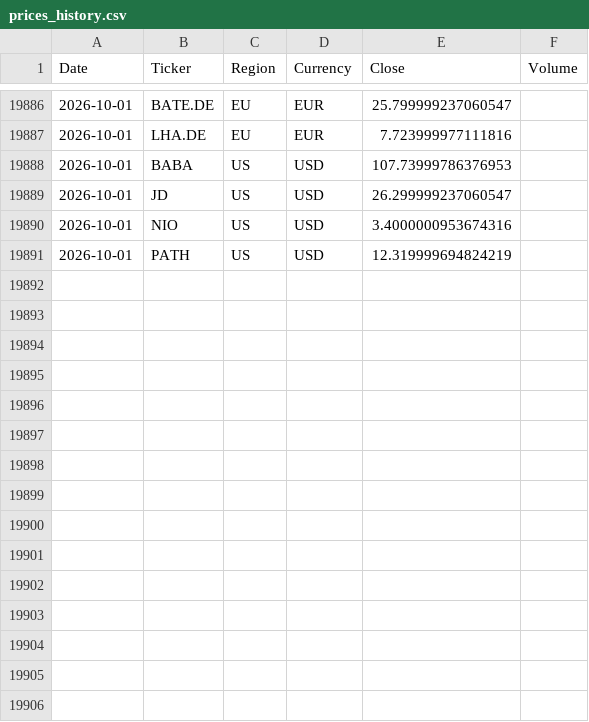
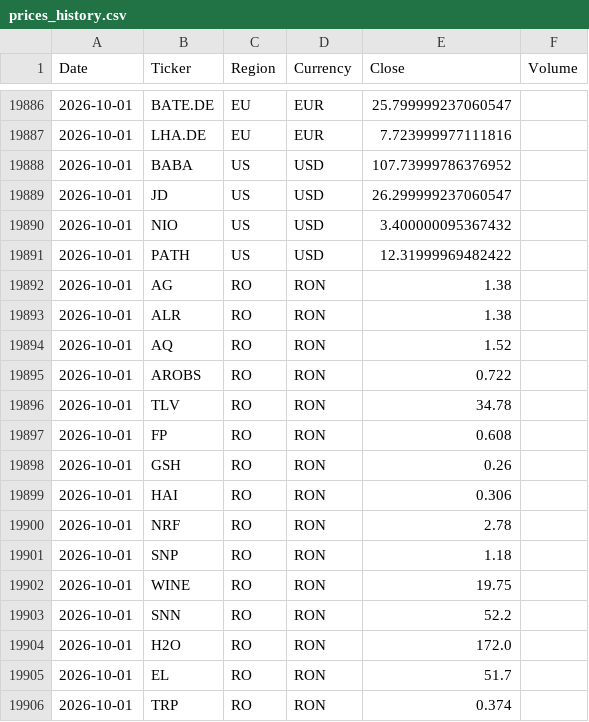
Before and after one commit to drapin22/dp_avb_stock_auto, a CSV file: data/prices_history.csv, drawn as a sheet; only a part is shown, gaps mark what is left out.

Commit message:
Daily prices update (RO, BVB)

```diff
--- a/data/prices_history.csv
+++ b/data/prices_history.csv
@@ -19887,5 +19887,20 @@ Date,Ticker,Region,Currency,Close,Volume
 2026-10-01,LHA.DE,EU,EUR,7.723999977111816,
-2026-10-01,BABA,US,USD,107.73999786376953,
+2026-10-01,BABA,US,USD,107.73999786376952,
 2026-10-01,JD,US,USD,26.299999237060547,
-2026-10-01,NIO,US,USD,3.4000000953674316,
-2026-10-01,PATH,US,USD,12.319999694824219,
+2026-10-01,NIO,US,USD,3.400000095367432,
+2026-10-01,PATH,US,USD,12.31999969482422,
+2026-10-01,AG,RO,RON,1.38,
+2026-10-01,ALR,RO,RON,1.38,
+2026-10-01,AQ,RO,RON,1.52,
+2026-10-01,AROBS,RO,RON,0.722,
+2026-10-01,TLV,RO,RON,34.78,
+2026-10-01,FP,RO,RON,0.608,
+2026-10-01,GSH,RO,RON,0.26,
+2026-10-01,HAI,RO,RON,0.306,
+2026-10-01,NRF,RO,RON,2.78,
+2026-10-01,SNP,RO,RON,1.18,
+2026-10-01,WINE,RO,RON,19.75,
+2026-10-01,SNN,RO,RON,52.2,
+2026-10-01,H2O,RO,RON,172.0,
+2026-10-01,EL,RO,RON,51.7,
+2026-10-01,TRP,RO,RON,0.374,
```
